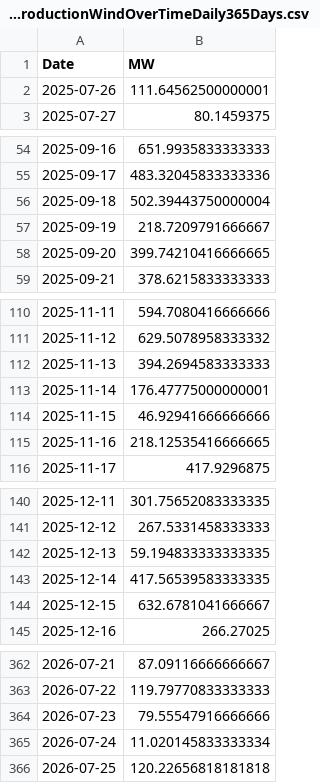
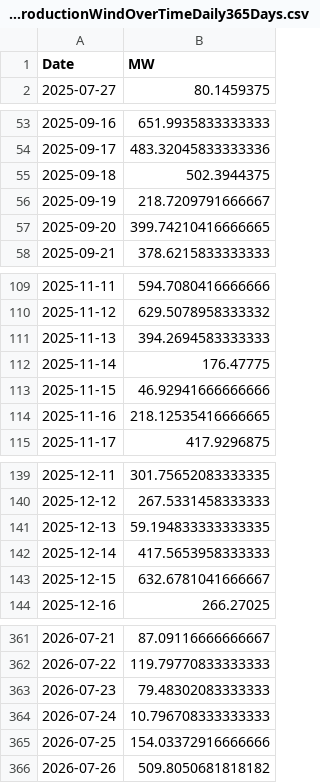
Before and after one commit to tbuytaer/OPENGOV_BE, a CSV file: data/data_bewerkt/energy/energyProductionWindOverTimeDaily365Days.csv, drawn as a sheet; only a part is shown, gaps mark what is left out; the diff covers the shown part only.

Commit message:
Latest data: Mon Jul 27 07:48:34 UTC 2026

```diff
--- a/data/data_bewerkt/energy/energyProductionWindOverTimeDaily365Days.csv
+++ b/data/data_bewerkt/energy/energyProductionWindOverTimeDaily365Days.csv
@@ -1,3 +1,2 @@
 Date,MW
-2025-07-26,111.64562500000001
 2025-07-27,80.1459375
@@ -55,3 +54,3 @@ Date,MW
 2025-09-17,483.32045833333336
-2025-09-18,502.39443750000004
+2025-09-18,502.3944375
 2025-09-19,218.7209791666667
@@ -112,3 +111,3 @@ Date,MW
 2025-11-13,394.2694583333333
-2025-11-14,176.47775000000001
+2025-11-14,176.47775
 2025-11-15,46.92941666666666
@@ -142,3 +141,3 @@ Date,MW
 2025-12-13,59.194833333333335
-2025-12-14,417.56539583333335
+2025-12-14,417.5653958333333
 2025-12-15,632.6781041666667
@@ -363,4 +362,5 @@ Date,MW
 2026-07-22,119.79770833333333
-2026-07-23,79.55547916666666
-2026-07-24,11.020145833333334
-2026-07-25,120.22656818181818
+2026-07-23,79.48302083333333
+2026-07-24,10.796708333333333
+2026-07-25,154.03372916666666
+2026-07-26,509.8050681818182
```
Also changed, not shown: 4 edited cells elsewhere in this file, data/data_bewerkt/energy/energyProductionSolarOverTimeDaily.csv, data/data_bewerkt/energy/energyProductionWindOverTimeDaily.csv, 19 other files.
